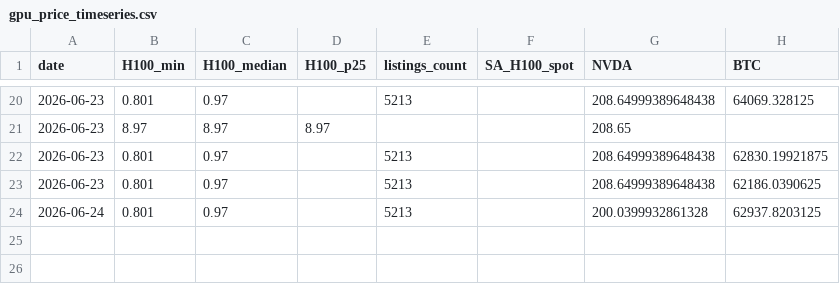
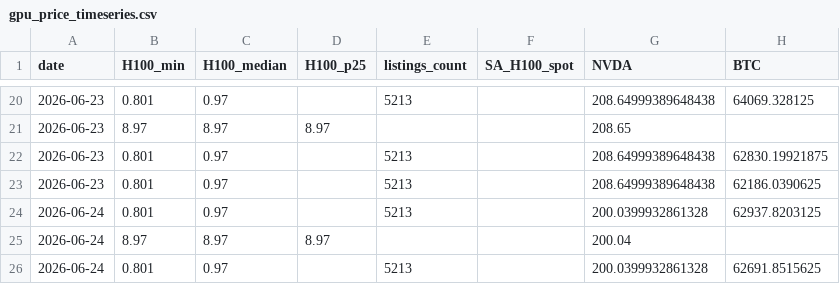
Before and after one commit to Cadmusyiu/compute-economy, a CSV file: gpu_price_timeseries.csv, drawn as a sheet; only a part is shown, gaps mark what is left out; the diff names each change by its address in the sheet, - before the commit and + after, or states it on an @@ line.

Commit message:
auto: daily data collection 2026-06-24

```diff
--- a/gpu_price_timeseries.csv
+++ b/gpu_price_timeseries.csv
+row 25: 2026-06-24 | 8.97 | 8.97 | 8.97 |  |  | 200.04
+row 26: 2026-06-24 | 0.801 | 0.97 |  | 5213 |  | 200.0399932861328 | 62691.8515625
```
Also changed, not shown: 13 other files.
